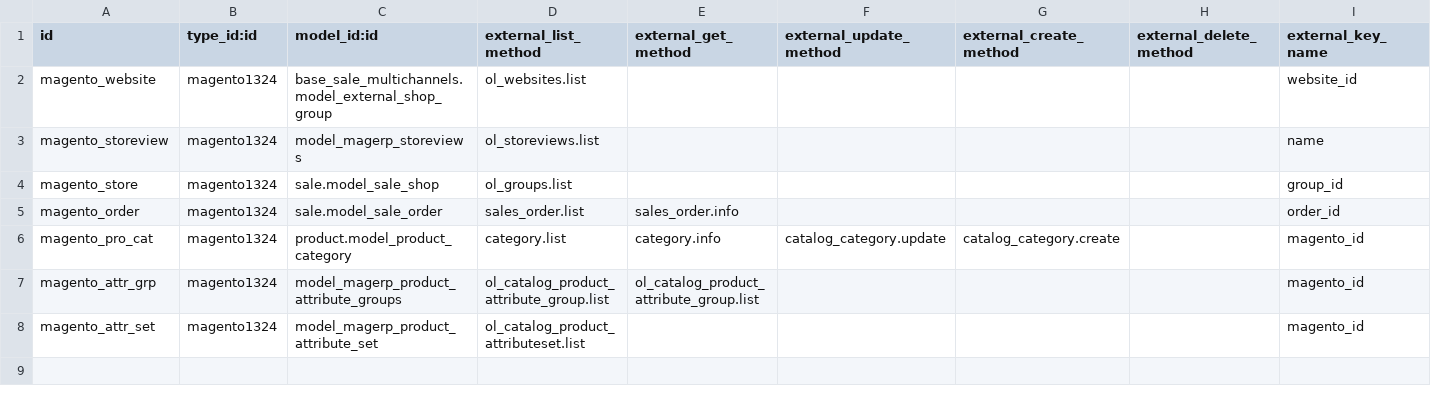
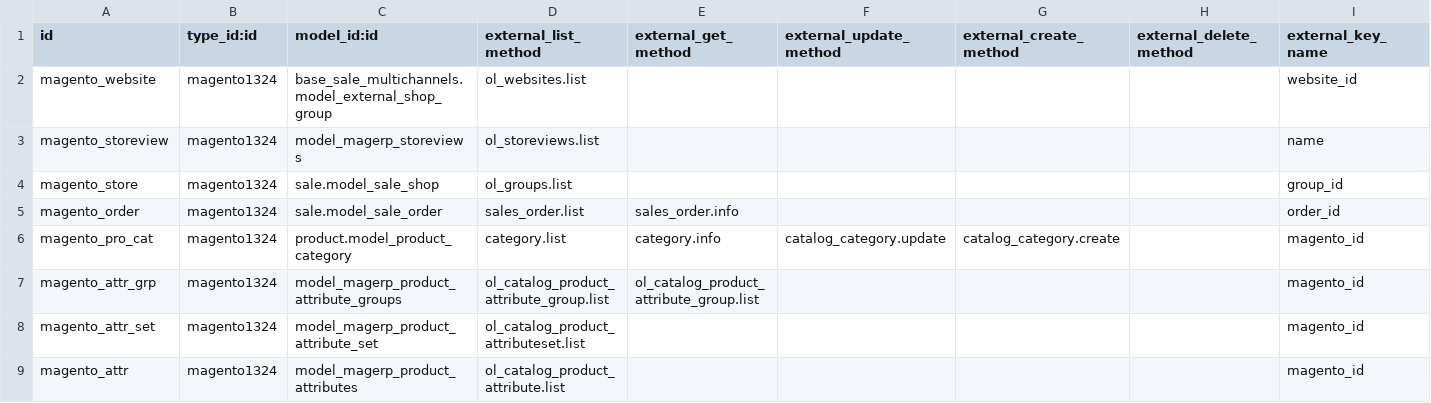
Before and after one commit to vnc-biz/openerp-magento, a CSV file: settings/external.mapping.template.csv, drawn as a sheet; the diff names each change by its address in the sheet, - before the commit and + after, or states it on an @@ line.

```diff
--- a/settings/external.mapping.template.csv
+++ b/settings/external.mapping.template.csv
+row 9: magento_attr | magento1324 | model_magerp_product_attributes | ol_catalog_product_attribute.list |  |  |  |  | magento_id
```
Also changed, not shown: settings/external.mappinglines.template.csv, 1 other file.
